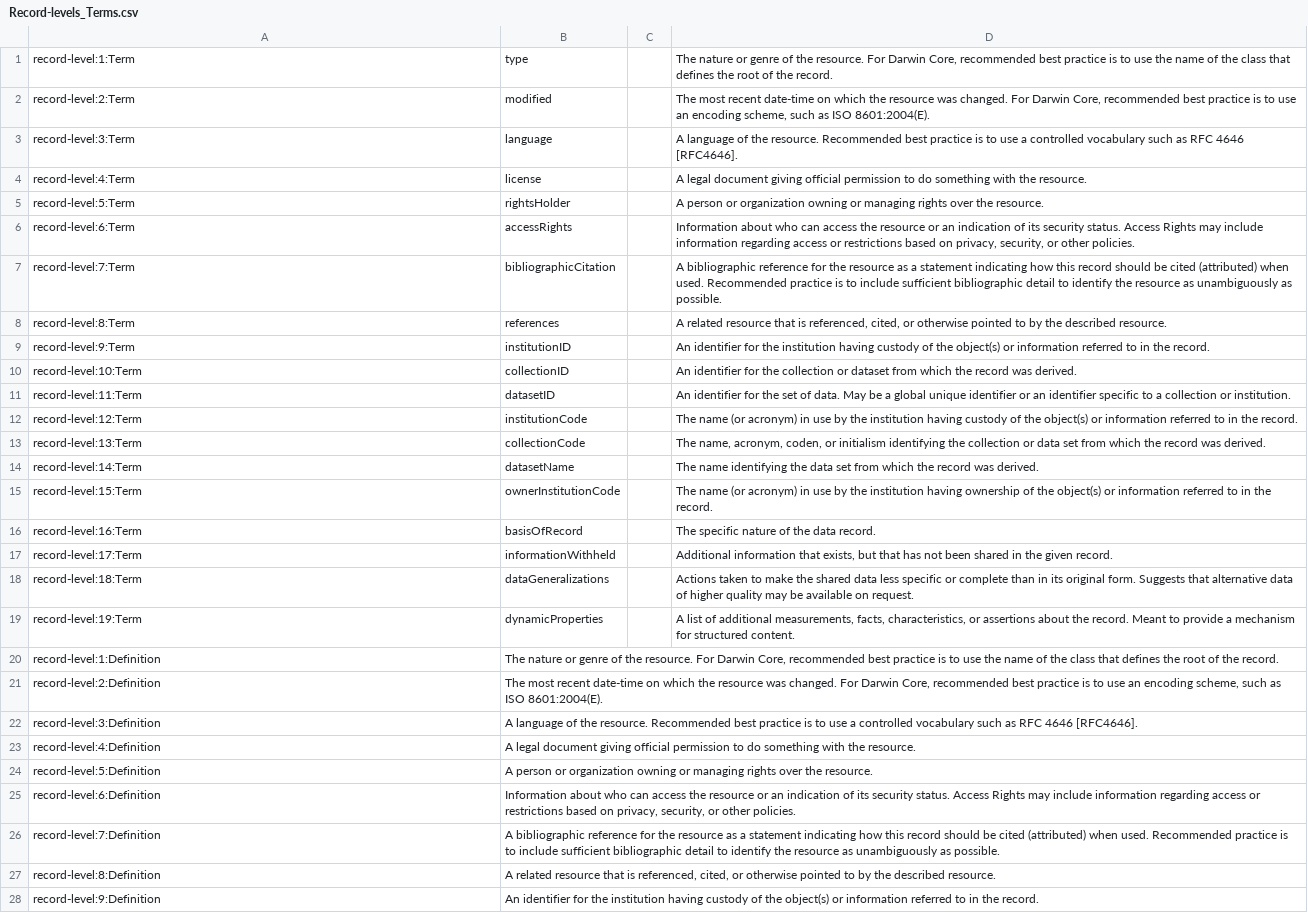
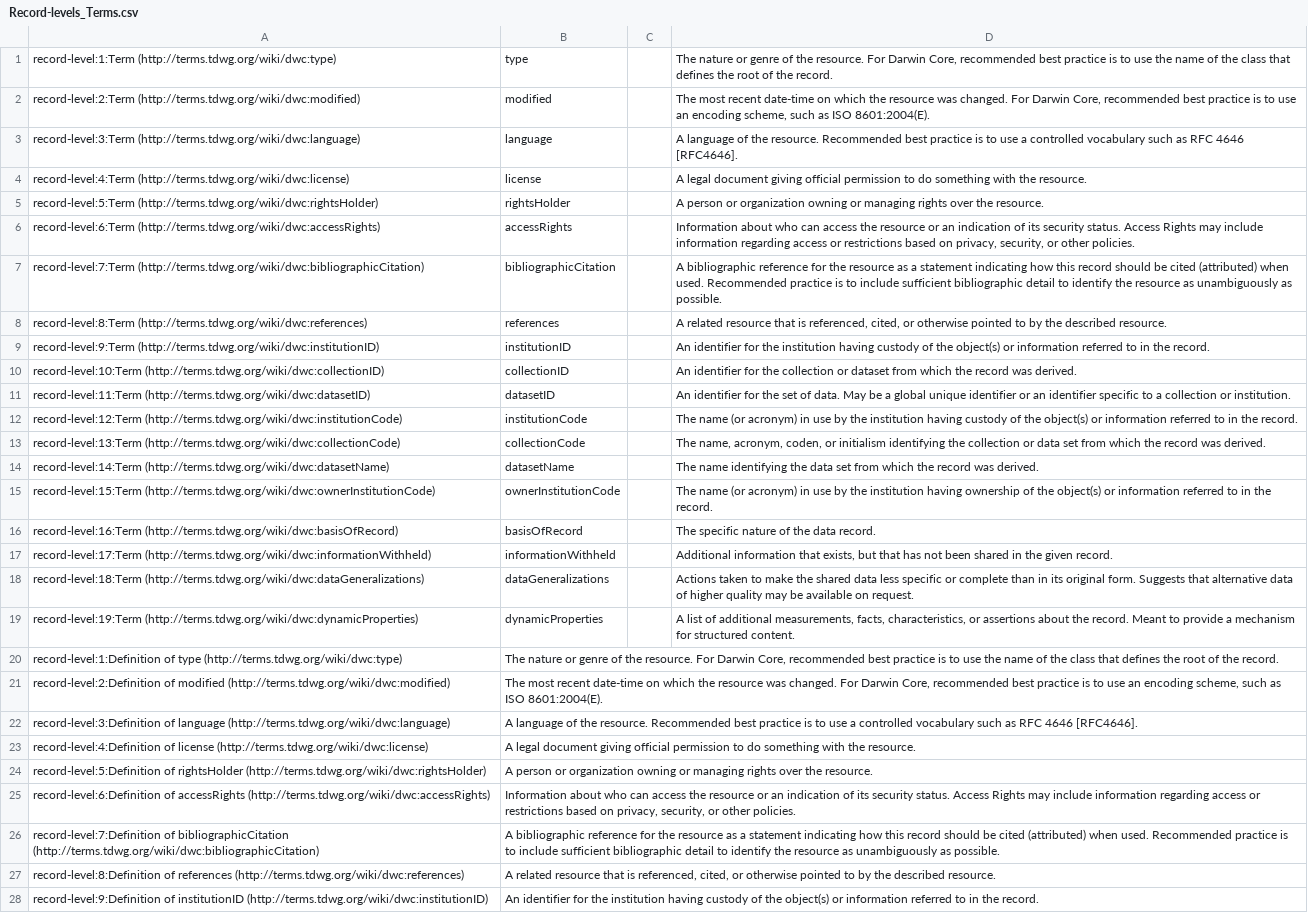
Before and after one commit to TaiBIF/term-translation, a CSV file: dist/Record-levels_Terms.csv, drawn as a sheet; only a part is shown; the diff covers the shown part only; the diff names each change by its address in the sheet, - before the commit and + after, or states it on an @@ line.

```diff
--- a/dist/Record-levels_Terms.csv
+++ b/dist/Record-levels_Terms.csv
-A1: record-level:1:Term
+A1: record-level:1:Term (http://terms.tdwg.org/wiki/dwc:type)
-A2: record-level:2:Term
+A2: record-level:2:Term (http://terms.tdwg.org/wiki/dwc:modified)
-A3: record-level:3:Term
+A3: record-level:3:Term (http://terms.tdwg.org/wiki/dwc:language)
-A4: record-level:4:Term
+A4: record-level:4:Term (http://terms.tdwg.org/wiki/dwc:license)
-A5: record-level:5:Term
+A5: record-level:5:Term (http://terms.tdwg.org/wiki/dwc:rightsHolder)
-A6: record-level:6:Term
+A6: record-level:6:Term (http://terms.tdwg.org/wiki/dwc:accessRights)
-A7: record-level:7:Term
+A7: record-level:7:Term (http://terms.tdwg.org/wiki/dwc:bibliographicCitation)
-A8: record-level:8:Term
+A8: record-level:8:Term (http://terms.tdwg.org/wiki/dwc:references)
-A9: record-level:9:Term
+A9: record-level:9:Term (http://terms.tdwg.org/wiki/dwc:institutionID)
-A10: record-level:10:Term
+A10: record-level:10:Term (http://terms.tdwg.org/wiki/dwc:collectionID)
-A11: record-level:11:Term
+A11: record-level:11:Term (http://terms.tdwg.org/wiki/dwc:datasetID)
-A12: record-level:12:Term
+A12: record-level:12:Term (http://terms.tdwg.org/wiki/dwc:institutionCode)
-A13: record-level:13:Term
+A13: record-level:13:Term (http://terms.tdwg.org/wiki/dwc:collectionCode)
-A14: record-level:14:Term
+A14: record-level:14:Term (http://terms.tdwg.org/wiki/dwc:datasetName)
-A15: record-level:15:Term
+A15: record-level:15:Term (http://terms.tdwg.org/wiki/dwc:ownerInstitutionCode)
-A16: record-level:16:Term
+A16: record-level:16:Term (http://terms.tdwg.org/wiki/dwc:basisOfRecord)
-A17: record-level:17:Term
+A17: record-level:17:Term (http://terms.tdwg.org/wiki/dwc:informationWithheld)
-A18: record-level:18:Term
+A18: record-level:18:Term (http://terms.tdwg.org/wiki/dwc:dataGeneralizations)
-A19: record-level:19:Term
+A19: record-level:19:Term (http://terms.tdwg.org/wiki/dwc:dynamicProperties)
-A20: record-level:1:Definition
+A20: record-level:1:Definition of type (http://terms.tdwg.org/wiki/dwc:type)
-A21: record-level:2:Definition
+A21: record-level:2:Definition of modified (http://terms.tdwg.org/wiki/dwc:modified)
-A22: record-level:3:Definition
+A22: record-level:3:Definition of language (http://terms.tdwg.org/wiki/dwc:language)
-A23: record-level:4:Definition
+A23: record-level:4:Definition of license (http://terms.tdwg.org/wiki/dwc:license)
-A24: record-level:5:Definition
+A24: record-level:5:Definition of rightsHolder (http://terms.tdwg.org/wiki/dwc:rightsHolder)
-A25: record-level:6:Definition
+A25: record-level:6:Definition of accessRights (http://terms.tdwg.org/wiki/dwc:accessRights)
-A26: record-level:7:Definition
+A26: record-level:7:Definition of bibliographicCitation (http://terms.tdwg.org/wiki/dwc:bibliographicCitation)
-A27: record-level:8:Definition
+A27: record-level:8:Definition of references (http://terms.tdwg.org/wiki/dwc:references)
-A28: record-level:9:Definition
+A28: record-level:9:Definition of institutionID (http://terms.tdwg.org/wiki/dwc:institutionID)
```
Also changed, not shown: 33 edited cells elsewhere in this file, dist/Event_Terms.csv, dist/GeologicalContext_Terms.csv, 20 other files.
